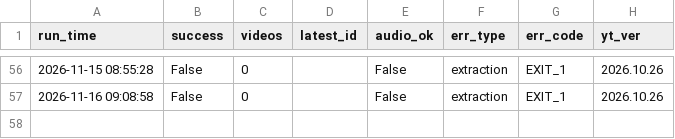
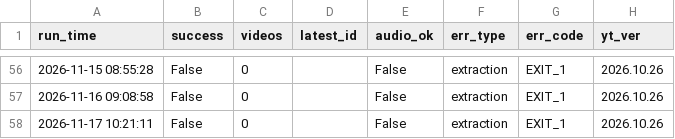
Before and after one commit to canenelec-cloud/douyin-source-adapter-poc, a CSV file: logs/poc_log.csv, drawn as a sheet; only a part is shown, gaps mark what is left out; the diff names each change by its address in the sheet, - before the commit and + after, or states it on an @@ line.

```diff
--- a/logs/poc_log.csv
+++ b/logs/poc_log.csv
+row 58: 2026-11-17 10:21:11 | False | 0 |  | False | extraction | EXIT_1 | 2026.10.26
```
